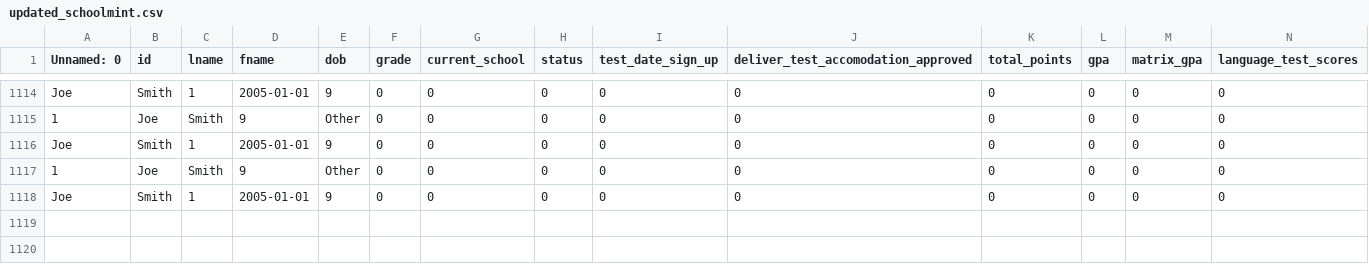
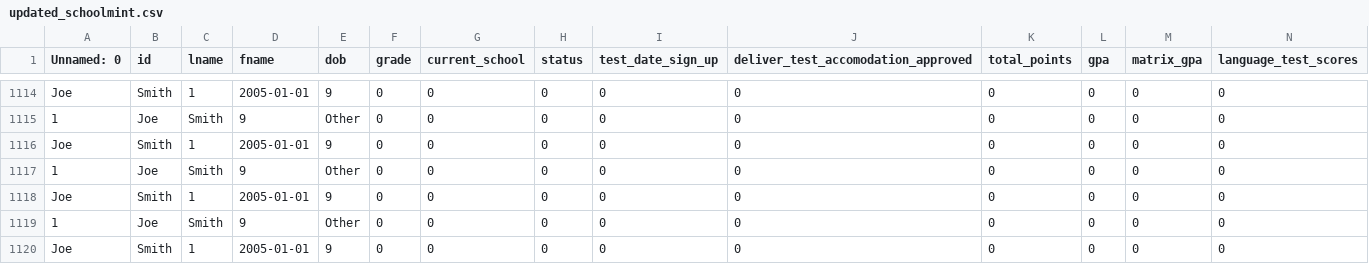
Before and after one commit to rss5799/Admissions-Management-System, a CSV file: data/updated_schoolmint.csv, drawn as a sheet; only a part is shown, gaps mark what is left out; rows hold the shown columns only; the diff names each change by its address in the sheet, - before the commit and + after, or states it on an @@ line.

```diff
--- a/data/updated_schoolmint.csv
+++ b/data/updated_schoolmint.csv
+row 1119: 1 | Joe | Smith | 9 | Other | 0 | 0 | 0 | 0 | 0 | 0 | 0 | 0 | 0
+row 1120: Joe | Smith | 1 | 2005-01-01 | 9 | 0 | 0 | 0 | 0 | 0 | 0 | 0 | 0 | 0
```
Also changed, not shown: 1 other file.
